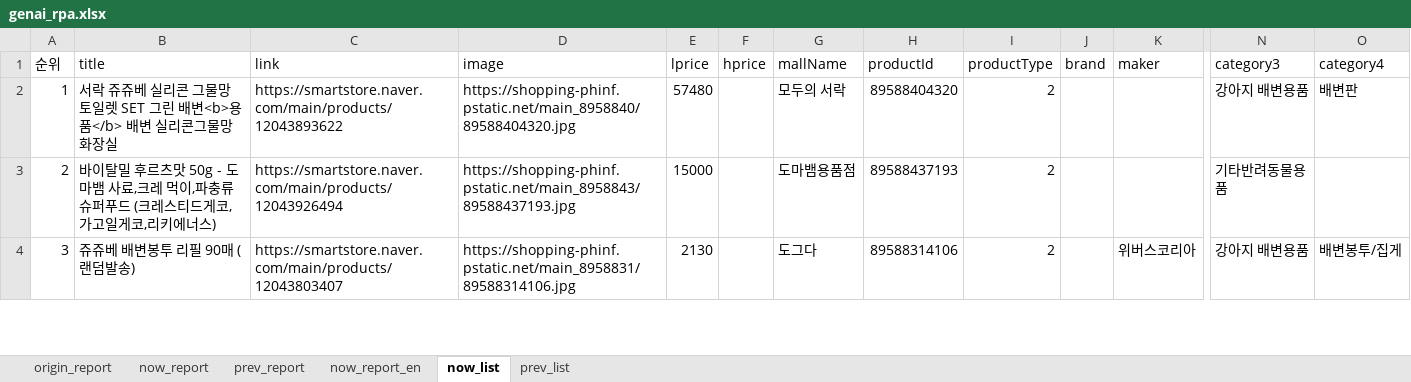
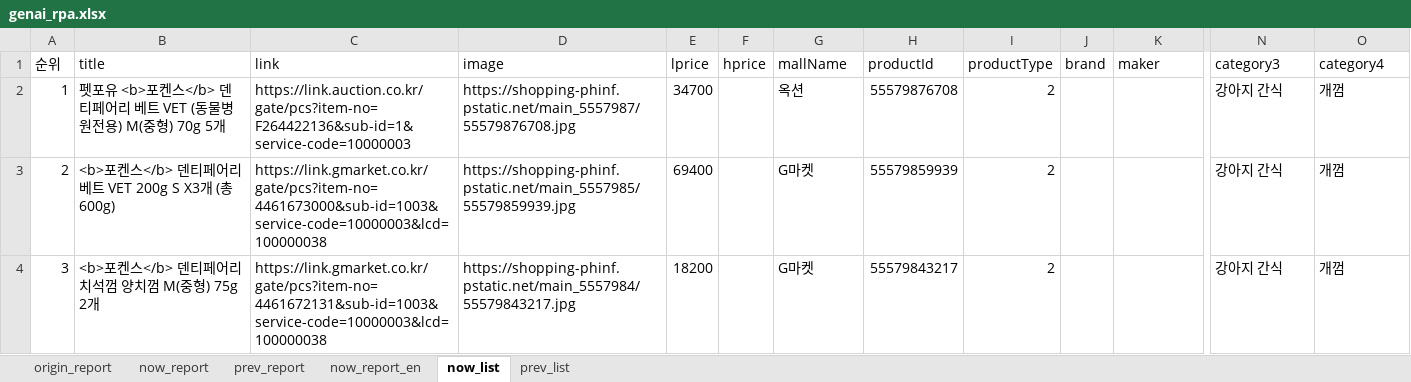
Before and after one commit to onizuka-38/ai_x, an Excel workbook: source/09_GenerativeAI_RPA/genai_rpa.xlsx, sheet now_list, drawn as a sheet; only a part is shown, gaps mark what is left out; values as stored, in another font and other column widths than the file's, no borders; the diff covers the shown part only; the diff names each change by its address in the sheet, - before the commit and + after, or states it on an @@ line.

```diff
--- a/source/09_GenerativeAI_RPA/genai_rpa.xlsx (sheet now_list)
+++ b/source/09_GenerativeAI_RPA/genai_rpa.xlsx (sheet now_list)
-B2 (title): 서락 쥬쥬베 실리콘 그물망 토일렛 SET 그린 배변<b>용품</b> 배변 실리콘그물망화장실
+B2 (title): 펫포유 <b>포켄스</b> 덴티페어리 베트 VET (동물병원전용) M(중형) 70g 5개
-C2 (link): https://smartstore.naver.com/main/products/12043893622
+C2 (link): https://link.auction.co.kr/gate/pcs?item-no=F264422136&sub-id=1&service-code=10000003
-D2 (image): https://shopping-phinf.pstatic.net/main_8958840/89588404320.jpg
+D2 (image): https://shopping-phinf.pstatic.net/main_5557987/55579876708.jpg
-E2 (lprice): 57480
+E2 (lprice): 34700
-G2 (mallName): 모두의 서락
+G2 (mallName): 옥션
-H2 (productId): 89588404320
+H2 (productId): 55579876708
-N2 (category3): 강아지 배변용품
+N2 (category3): 강아지 간식
-O2 (category4): 배변판
+O2 (category4): 개껌
-B3 (title): 바이탈밀 후르츠맛 50g - 도마뱀 사료,크레 먹이,파충류 슈퍼푸드 (크레스티드게코,가고일게코,리키에너스)
+B3 (title): <b>포켄스</b> 덴티페어리 베트 VET 200g S X3개 (총600g)
-C3 (link): https://smartstore.naver.com/main/products/12043926494
+C3 (link): https://link.gmarket.co.kr/gate/pcs?item-no=4461673000&sub-id=1003&service-code=10000003&lcd=100000038
-D3 (image): https://shopping-phinf.pstatic.net/main_8958843/89588437193.jpg
+D3 (image): https://shopping-phinf.pstatic.net/main_5557985/55579859939.jpg
-E3 (lprice): 15000
+E3 (lprice): 69400
-G3 (mallName): 도마뱀용품점
+G3 (mallName): G마켓
-H3 (productId): 89588437193
+H3 (productId): 55579859939
-N3 (category3): 기타반려동물용품
+N3 (category3): 강아지 간식
-O3 (category4): (empty)
+O3 (category4): 개껌
-B4 (title): 쥬쥬베 배변봉투 리필 90매 (랜덤발송)
+B4 (title): <b>포켄스</b> 덴티페어리 치석껌 양치껌 M(중형) 75g 2개
-C4 (link): https://smartstore.naver.com/main/products/12043803407
+C4 (link): https://link.gmarket.co.kr/gate/pcs?item-no=4461672131&sub-id=1003&service-code=10000003&lcd=100000038
-D4 (image): https://shopping-phinf.pstatic.net/main_8958831/89588314106.jpg
+D4 (image): https://shopping-phinf.pstatic.net/main_5557984/55579843217.jpg
-E4 (lprice): 2130
+E4 (lprice): 18200
-G4 (mallName): 도그다
+G4 (mallName): G마켓
-H4 (productId): 89588314106
+H4 (productId): 55579843217
-K4 (maker): 위버스코리아
+K4 (maker): (empty)
-N4 (category3): 강아지 배변용품
+N4 (category3): 강아지 간식
-O4 (category4): 배변봉투/집게
+O4 (category4): 개껌
```
Also changed, not shown: 147 edited cells elsewhere in this sheet, sheet prev_list, sheet now_report, sheet prev_report, 4 other files.
